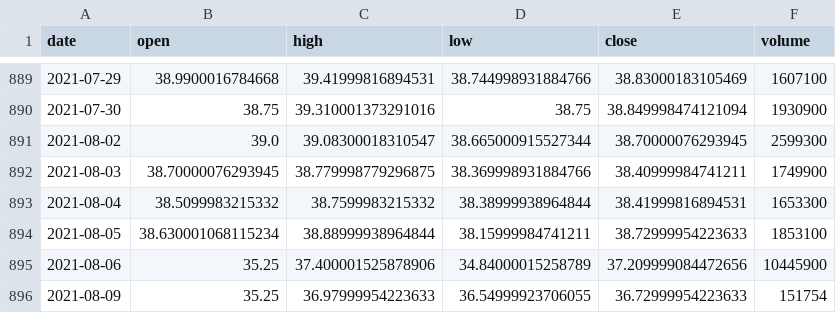
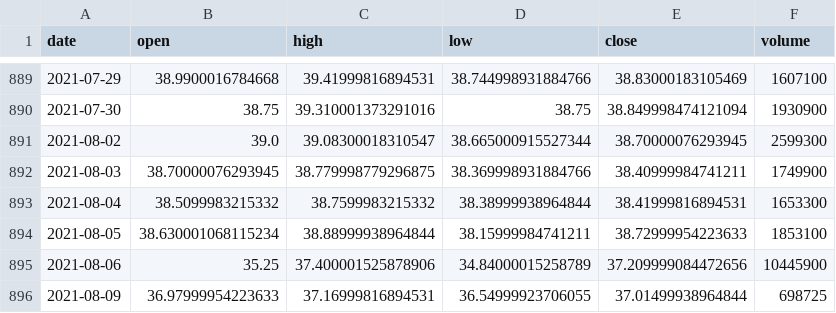
Before and after one commit to ailever/ailever, a CSV file: .fmlops/rawdata_repository/COLD.csv, drawn as a sheet; only a part is shown, gaps mark what is left out.

```diff
--- a/.fmlops/rawdata_repository/COLD.csv
+++ b/.fmlops/rawdata_repository/COLD.csv
@@ -895,2 +895,2 @@ date,open,high,low,close,volume
 2021-08-06,35.25,37.400001525878906,34.84000015258789,37.209999084472656,10445900
-2021-08-09,35.25,36.97999954223633,36.54999923706055,36.72999954223633,151754
+2021-08-09,36.97999954223633,37.16999816894531,36.54999923706055,37.01499938964844,698725
```
Also changed, not shown: .fmlops/rawdata_repository/IIPR.csv, .fmlops/rawdata_repository/ILPT.csv, 41 other files.
